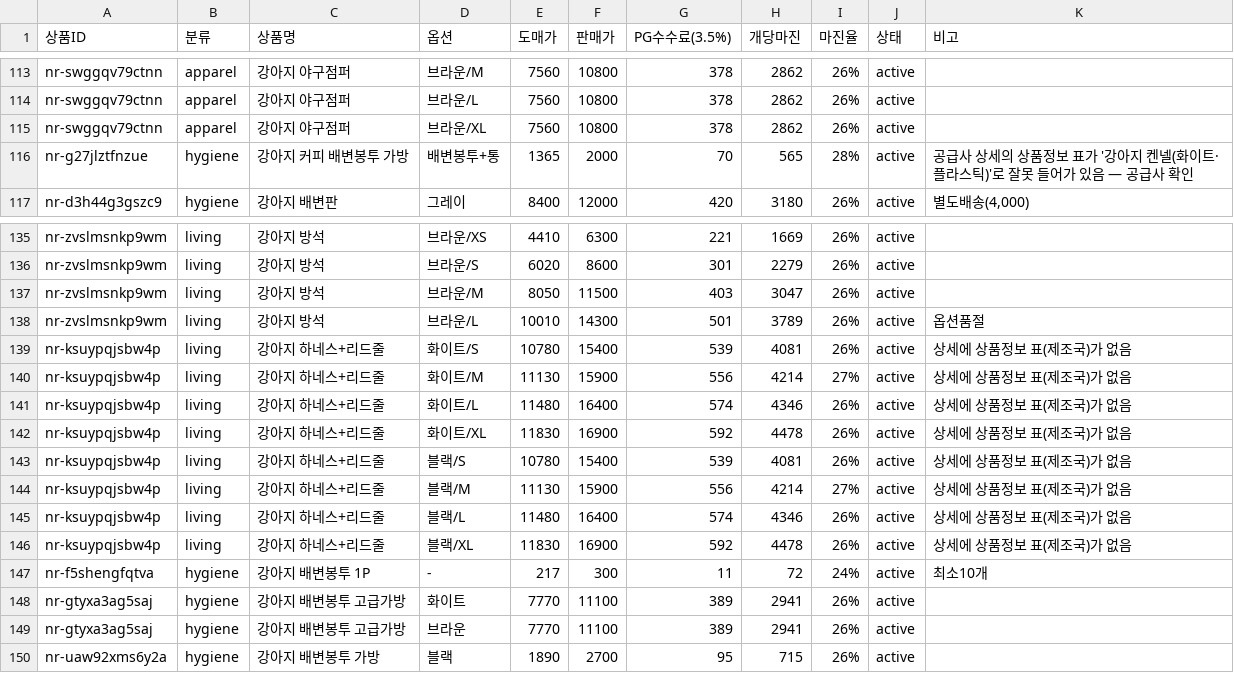
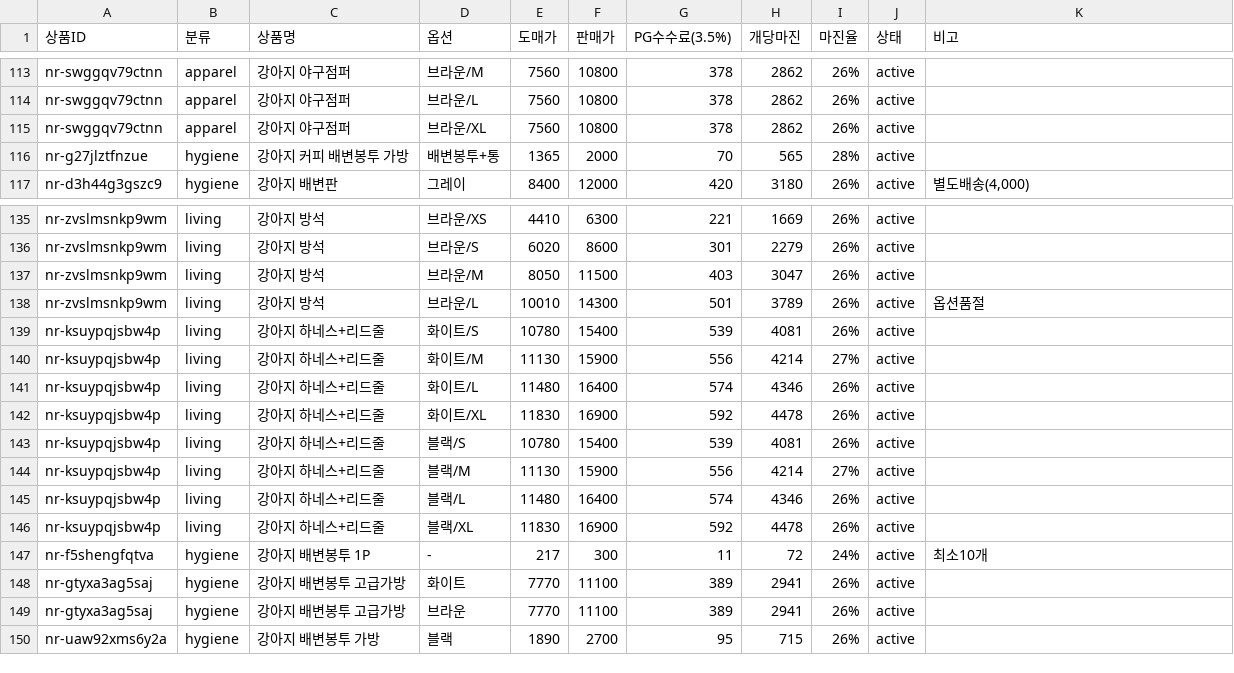
Before and after one commit to feelio1/godho, a CSV file: tool/shop_import/out/review.csv, drawn as a sheet; only a part is shown, gaps mark what is left out.

```diff
--- a/tool/shop_import/out/review.csv
+++ b/tool/shop_import/out/review.csv
@@ -115,3 +115,3 @@ nr-swggqv79ctnn,apparel,강아지 야구점퍼,브라운/L,7560,10800,378,2862,2
 nr-swggqv79ctnn,apparel,강아지 야구점퍼,브라운/XL,7560,10800,378,2862,26%,active,
-nr-g27jlztfnzue,hygiene,강아지 커피 배변봉투 가방,배변봉투+통,1365,2000,70,565,28%,active,공급사 상세의 상품정보 표가 '강아지 켄넬(화이트·플라스틱)'로 잘못 들어가 있음 — 공급사 확인
+nr-g27jlztfnzue,hygiene,강아지 커피 배변봉투 가방,배변봉투+통,1365,2000,70,565,28%,active,
 nr-d3h44g3gszc9,hygiene,강아지 배변판,그레이,8400,12000,420,3180,26%,active,"별도배송(4,000)"
@@ -138,10 +138,10 @@ nr-zvslmsnkp9wm,living,강아지 방석,브라운/M,8050,11500,403,3047,26%,acti
 nr-zvslmsnkp9wm,living,강아지 방석,브라운/L,10010,14300,501,3789,26%,active,옵션품절
-nr-ksuypqjsbw4p,living,강아지 하네스+리드줄,화이트/S,10780,15400,539,4081,26%,active,상세에 상품정보 표(제조국)가 없음
-nr-ksuypqjsbw4p,living,강아지 하네스+리드줄,화이트/M,11130,15900,556,4214,27%,active,상세에 상품정보 표(제조국)가 없음
-nr-ksuypqjsbw4p,living,강아지 하네스+리드줄,화이트/L,11480,16400,574,4346,26%,active,상세에 상품정보 표(제조국)가 없음
-nr-ksuypqjsbw4p,living,강아지 하네스+리드줄,화이트/XL,11830,16900,592,4478,26%,active,상세에 상품정보 표(제조국)가 없음
-nr-ksuypqjsbw4p,living,강아지 하네스+리드줄,블랙/S,10780,15400,539,4081,26%,active,상세에 상품정보 표(제조국)가 없음
-nr-ksuypqjsbw4p,living,강아지 하네스+리드줄,블랙/M,11130,15900,556,4214,27%,active,상세에 상품정보 표(제조국)가 없음
-nr-ksuypqjsbw4p,living,강아지 하네스+리드줄,블랙/L,11480,16400,574,4346,26%,active,상세에 상품정보 표(제조국)가 없음
-nr-ksuypqjsbw4p,living,강아지 하네스+리드줄,블랙/XL,11830,16900,592,4478,26%,active,상세에 상품정보 표(제조국)가 없음
+nr-ksuypqjsbw4p,living,강아지 하네스+리드줄,화이트/S,10780,15400,539,4081,26%,active,
+nr-ksuypqjsbw4p,living,강아지 하네스+리드줄,화이트/M,11130,15900,556,4214,27%,active,
+nr-ksuypqjsbw4p,living,강아지 하네스+리드줄,화이트/L,11480,16400,574,4346,26%,active,
+nr-ksuypqjsbw4p,living,강아지 하네스+리드줄,화이트/XL,11830,16900,592,4478,26%,active,
+nr-ksuypqjsbw4p,living,강아지 하네스+리드줄,블랙/S,10780,15400,539,4081,26%,active,
+nr-ksuypqjsbw4p,living,강아지 하네스+리드줄,블랙/M,11130,15900,556,4214,27%,active,
+nr-ksuypqjsbw4p,living,강아지 하네스+리드줄,블랙/L,11480,16400,574,4346,26%,active,
+nr-ksuypqjsbw4p,living,강아지 하네스+리드줄,블랙/XL,11830,16900,592,4478,26%,active,
 nr-f5shengfqtva,hygiene,강아지 배변봉투 1P,-,217,300,11,72,24%,active,최소10개
```
Also changed, not shown: 4 other files.
